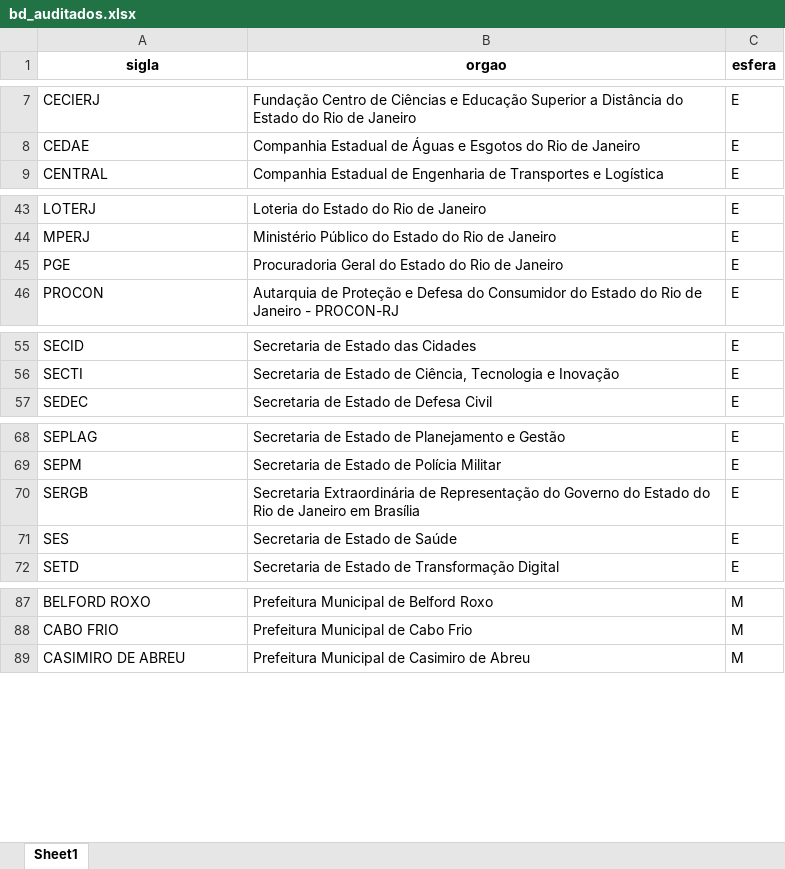
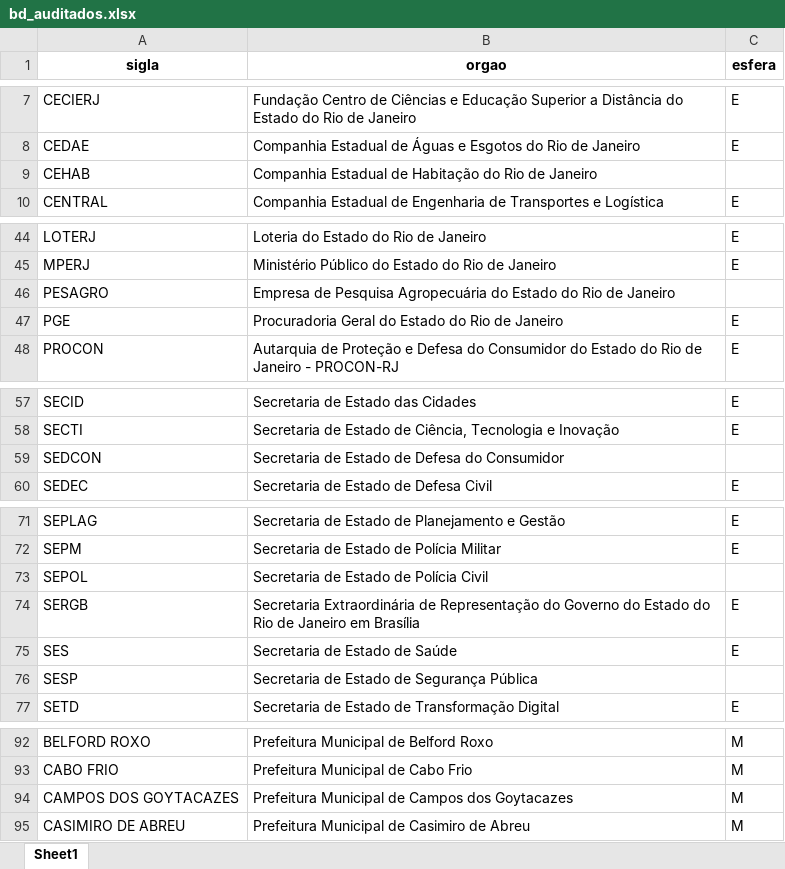
Before and after one commit to acba/tcerj-igovti-2026, an Excel workbook: 02-Execucao/03-Execucao_Procedimentos/01-Insumos/bd_auditados.xlsx, sheet Sheet1, drawn as a sheet; only a part is shown, gaps mark what is left out; values as stored, in another font and other column widths than the file's, no borders; charts and pictures not drawn; the diff names each change by its address in the sheet, - before the commit and + after, or states it on an @@ line.

```diff
--- a/02-Execucao/03-Execucao_Procedimentos/01-Insumos/bd_auditados.xlsx (sheet Sheet1)
+++ b/02-Execucao/03-Execucao_Procedimentos/01-Insumos/bd_auditados.xlsx (sheet Sheet1)
+row 9: CEHAB | Companhia Estadual de Habitação do Rio de Janeiro
+row 46: PESAGRO | Empresa de Pesquisa Agropecuária do Estado do Rio de Janeiro
+row 59: SEDCON | Secretaria de Estado de Defesa do Consumidor
+row 73: SEPOL | Secretaria de Estado de Polícia Civil
+row 76: SESP | Secretaria de Estado de Segurança Pública
+row 94: CAMPOS DOS GOYTACAZES | Prefeitura Municipal de Campos dos Goytacazes | M
```
Also changed, not shown: charts or pictures, 02-Execucao/01-Questionario/03-Respostas_Processadas/20260621-respostas-questionario-pos-avaliacao-evidencias.xlsx, 02-Execucao/01-Questionario/03-Respostas_Processadas/20260621-respostas-questionario.xlsx, 7 other files.
